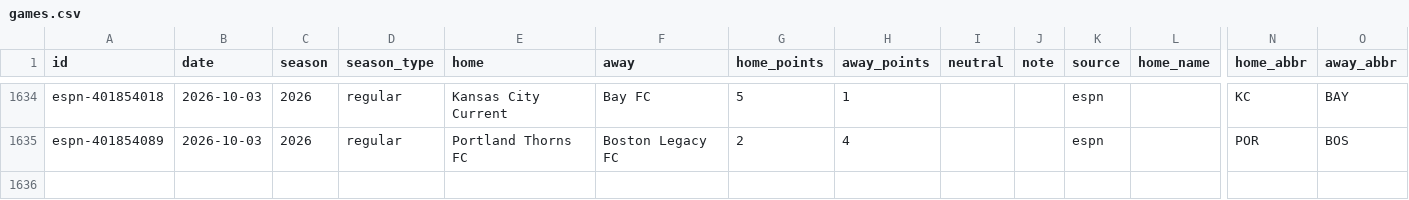
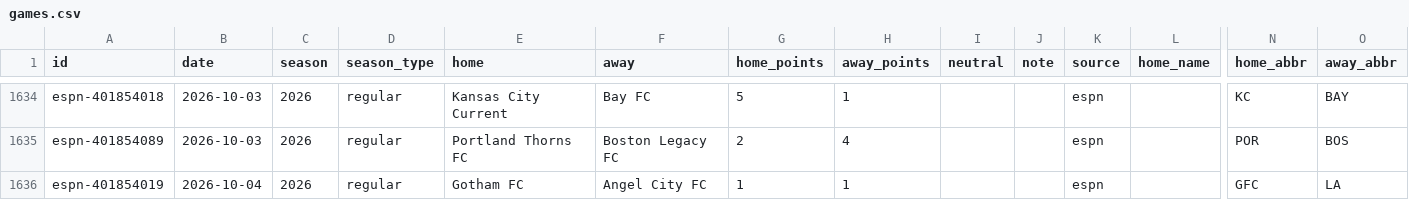
Before and after one commit to rjr5021/belt-holders, a CSV file: data/nwsl/games.csv, drawn as a sheet; only a part is shown, gaps mark what is left out; rows hold the shown columns only; the diff names each change by its address in the sheet, - before the commit and + after, or states it on an @@ line.

```diff
--- a/data/nwsl/games.csv
+++ b/data/nwsl/games.csv
+row 1636: espn-401854019 | 2026-10-04 | 2026 | regular | Gotham FC | Angel City FC | 1 | 1 |  |  | espn |  | GFC | LA
```
Also changed, not shown: data/wnba/games.csv, 5 other files.
